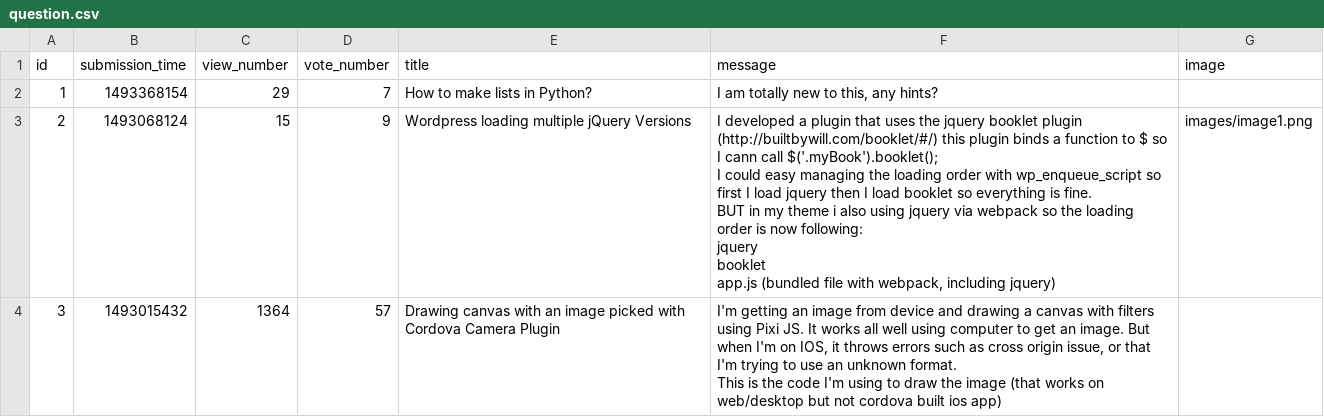
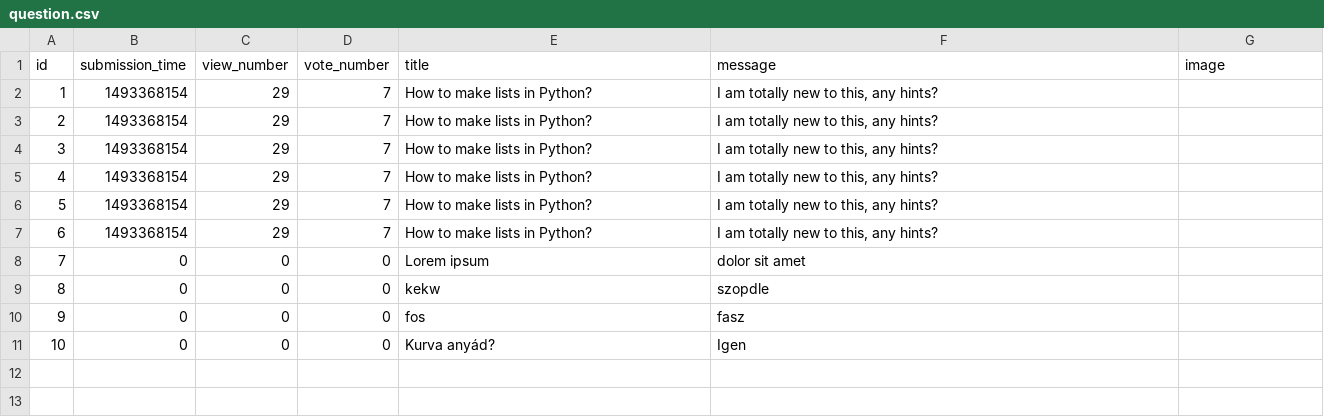
Before and after one commit to CodecoolGlobal/ask-mate-1-python-kovacsalex95, a CSV file: model/data/question.csv, drawn as a sheet; ↵ is a line break in a cell; the diff names each change by its address in the sheet, - before the commit and + after, or states it on an @@ line.

Commit message:
first working version (i mean the homepage)

```diff
--- a/model/data/question.csv
+++ b/model/data/question.csv
-B3 (submission_time): 1493068124
+B3 (submission_time): 1493368154
-C3 (view_number): 15
+C3 (view_number): 29
-D3 (vote_number): 9
+D3 (vote_number): 7
-E3 (title): Wordpress loading multiple jQuery Versions
+E3 (title): How to make lists in Python?
-F3 (message): I developed a plugin that uses the jquery booklet plugin (http://builtbywill.com/booklet/#/) this plugin binds a function to $ so I cann call $('.myBook').booklet(); ↵ I could easy managing the loading order with wp_enqueue_script so first I load jquery then I load booklet so everything is fine. ↵ BUT in my theme i also using jquery via webpack so the loading order is now following: ↵ jquery ↵ booklet ↵ app.js (bundled file with webpack, including jquery)
+F3 (message): I am totally new to this, any hints?
-G3 (image): images/image1.png
+G3 (image): (empty)
-B4 (submission_time): 1493015432
+B4 (submission_time): 1493368154
-C4 (view_number): 1364
+C4 (view_number): 29
-D4 (vote_number): 57
+D4 (vote_number): 7
-E4 (title): Drawing canvas with an image picked with Cordova Camera Plugin
+E4 (title): How to make lists in Python?
-F4 (message): I'm getting an image from device and drawing a canvas with filters using Pixi JS. It works all well using computer to get an image. But when I'm on IOS, it throws errors such as cross origin issue, or that I'm trying to use an unknown format. ↵ This is the code I'm using to draw the image (that works on web/desktop but not cordova built ios app)
+F4 (message): I am totally new to this, any hints?
+row 5: 4 | 1493368154 | 29 | 7 | How to make lists in Python? | I am totally new to this, any hints?
+row 6: 5 | 1493368154 | 29 | 7 | How to make lists in Python? | I am totally new to this, any hints?
+row 7: 6 | 1493368154 | 29 | 7 | How to make lists in Python? | I am totally new to this, any hints?
+row 8: 7 | 0 | 0 | 0 | Lorem ipsum | dolor sit amet
+row 9: 8 | 0 | 0 | 0 | kekw | szopdle
+row 10: 9 | 0 | 0 | 0 | fos | fasz
+row 11: 10 | 0 | 0 | 0 | Kurva anyád? | Igen
```
Also changed, not shown: 9 other files.
